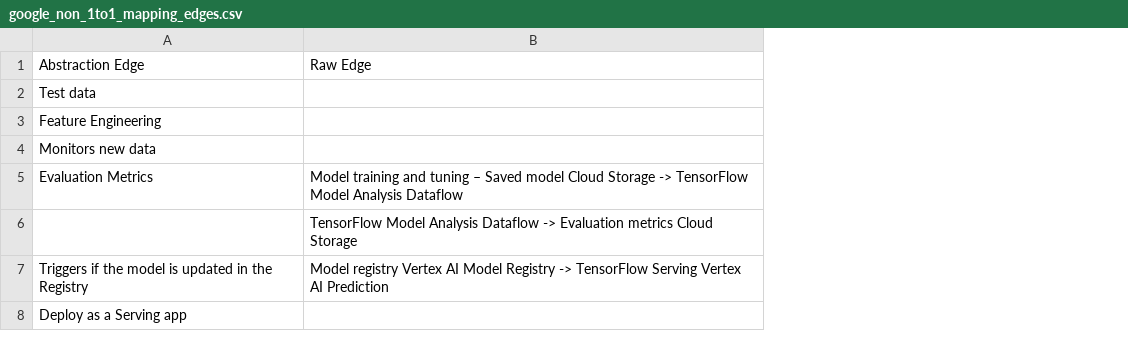
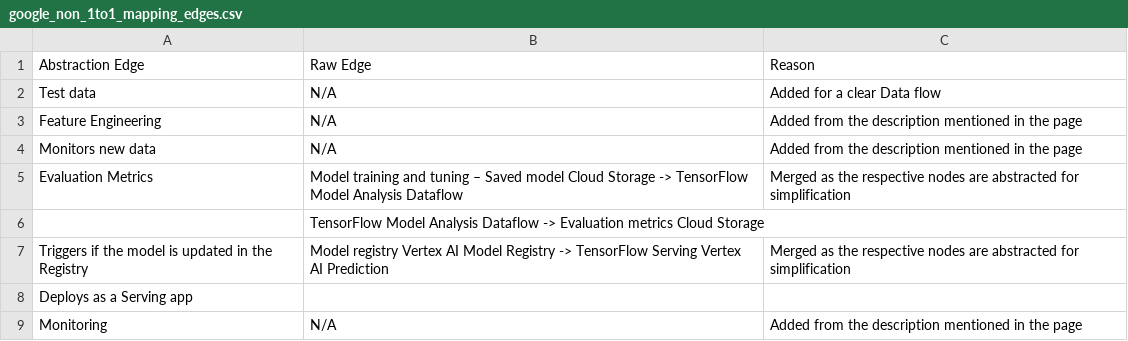
Before and after one commit to Sriyanka24/9.-Verfication-Tables-and-AsbtractGraphmls, a CSV file: Google/google_non_1to1_mapping_edges.csv, drawn as a sheet; the diff names each change by its address in the sheet, - before the commit and + after, or states it on an @@ line.

```diff
--- a/Google/google_non_1to1_mapping_edges.csv
+++ b/Google/google_non_1to1_mapping_edges.csv
+column C, rows 1-7: Reason | Added for a clear Data flow | Added from the description mentioned in the page | Added from the description mentioned in the page | Merged as the respective nodes are abstracted for simplification |  | Merged as the respective nodes are abstracted for simplification
-B2:B4: (empty)
+B2:B4: N/A
-A8: Deploy as a Serving app
+A8: Deploys as a Serving app
+row 9: Monitoring | N/A | Added from the description mentioned in the page
```
Also changed, not shown: AWS/aws_non_1to1_mapping.csv, AWS/aws_non_1to1_mapping_edges.csv, 9 other files.
